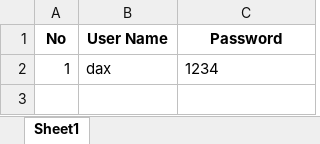
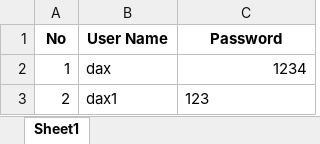
Before and after one commit to DaxPatel2601/AI-Driven-Intelligent-Skill-Based-Role-Recommendation, an Excel workbook: Dataset/DATA/Employee_data.xlsx, sheet Sheet1, drawn as a sheet; values as stored, in another font and other column widths than the file's, no borders; the diff names each change by its address in the sheet, - before the commit and + after, or states it on an @@ line.

```diff
--- a/Dataset/DATA/Employee_data.xlsx (sheet Sheet1)
+++ b/Dataset/DATA/Employee_data.xlsx (sheet Sheet1)
-C2 alignment: left
+C2 alignment: right
+row 3: 2 | dax1 | 123
```
Also changed, not shown: 1 other file.
